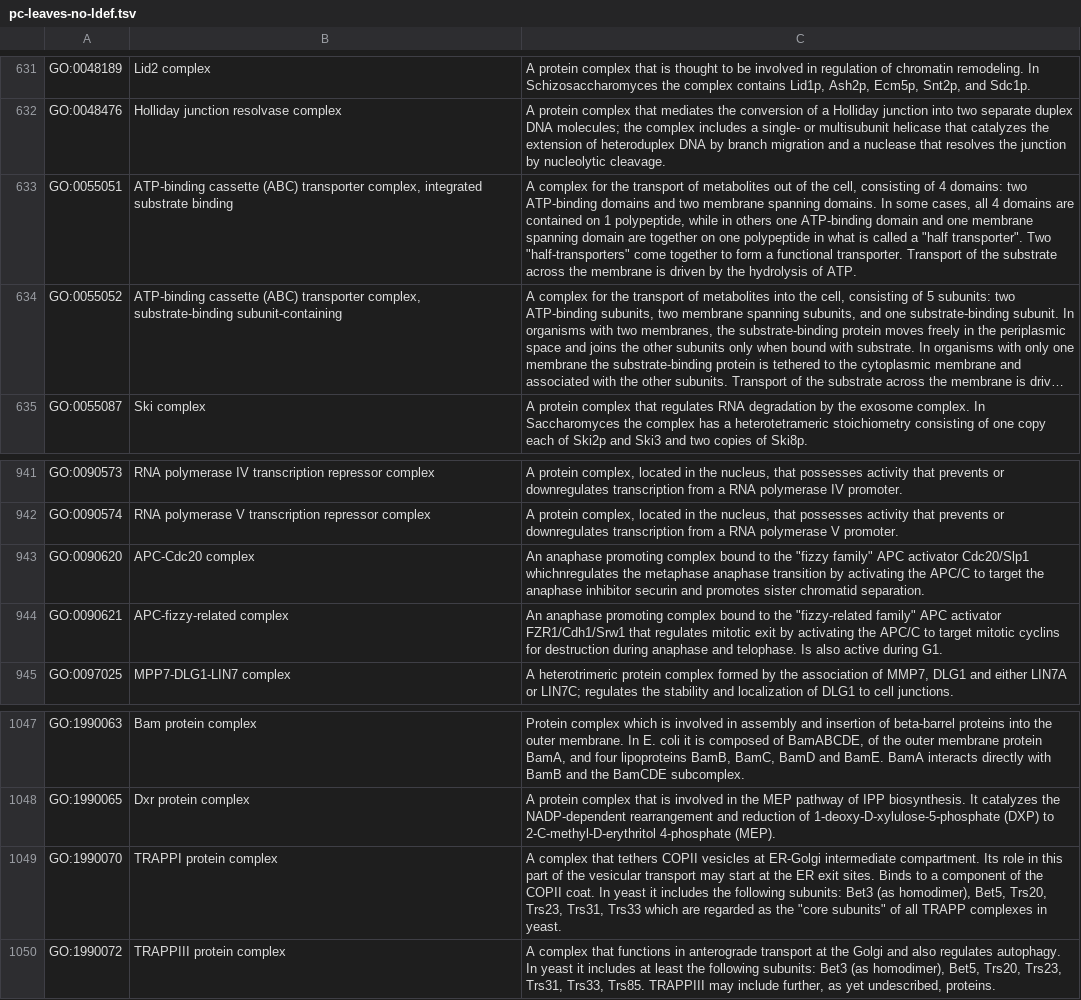
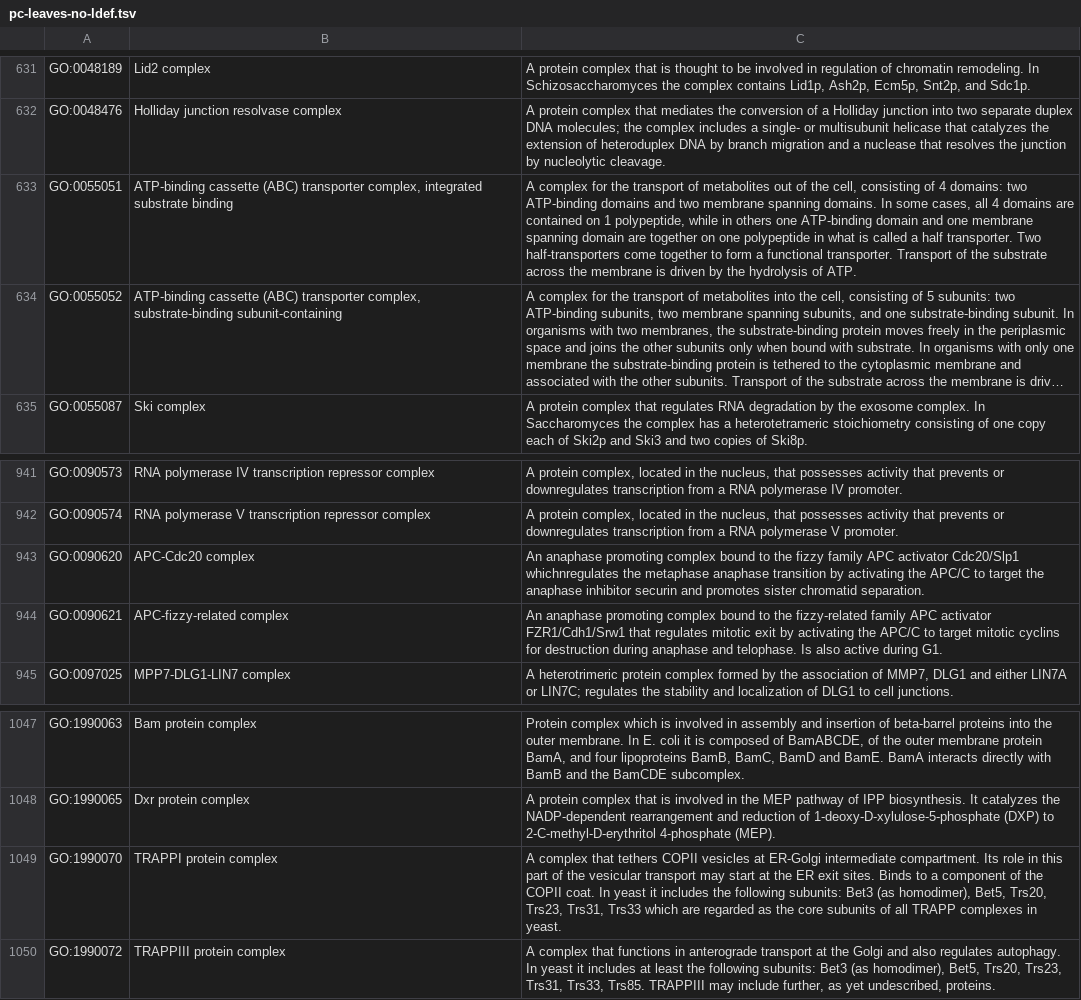
Before and after one commit to geneontology/protein-complex-refactor, a TSV file: pc-leaves-no-ldef.tsv, drawn as a sheet; only a part is shown, gaps mark what is left out; long unchanged cells end in …; the diff names each change by its address in the sheet, - before the commit and + after, or states it on an @@ line.

Commit message:
rm illegalel quoting

```diff
--- a/pc-leaves-no-ldef.tsv
+++ b/pc-leaves-no-ldef.tsv
-C633: …called a "half transporter". Two "half-transporters" come together…
+C633: …called a half transporter. Two half-transporters come together…
-C943: …to the "fizzy family" APC activator…
+C943: …to the fizzy family APC activator…
-C944: …to the "fizzy-related family" APC activator…
+C944: …to the fizzy-related family APC activator…
-C1049: …as the "core subunits" of all…
+C1049: …as the core subunits of all…
```
